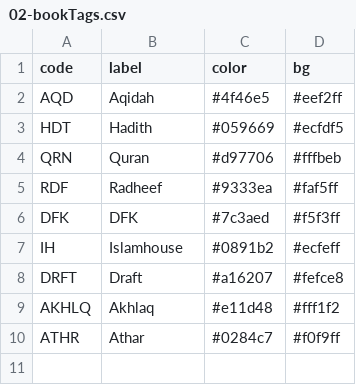
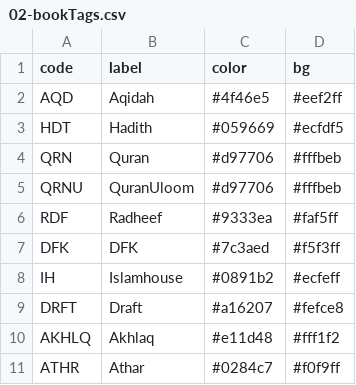
Before and after one commit to hadithmv/hadithmv.github.io, a CSV file: codebase/data/02-bookTags.csv, drawn as a sheet.

```diff
--- a/codebase/data/02-bookTags.csv
+++ b/codebase/data/02-bookTags.csv
@@ -4,2 +4,3 @@ HDT,Hadith,#059669,#ecfdf5
 QRN,Quran,#d97706,#fffbeb
+QRNU,QuranUloom,#d97706,#fffbeb
 RDF,Radheef,#9333ea,#faf5ff
```
Also changed, not shown: codebase/data/01-bookNames.csv, 9 other files.
